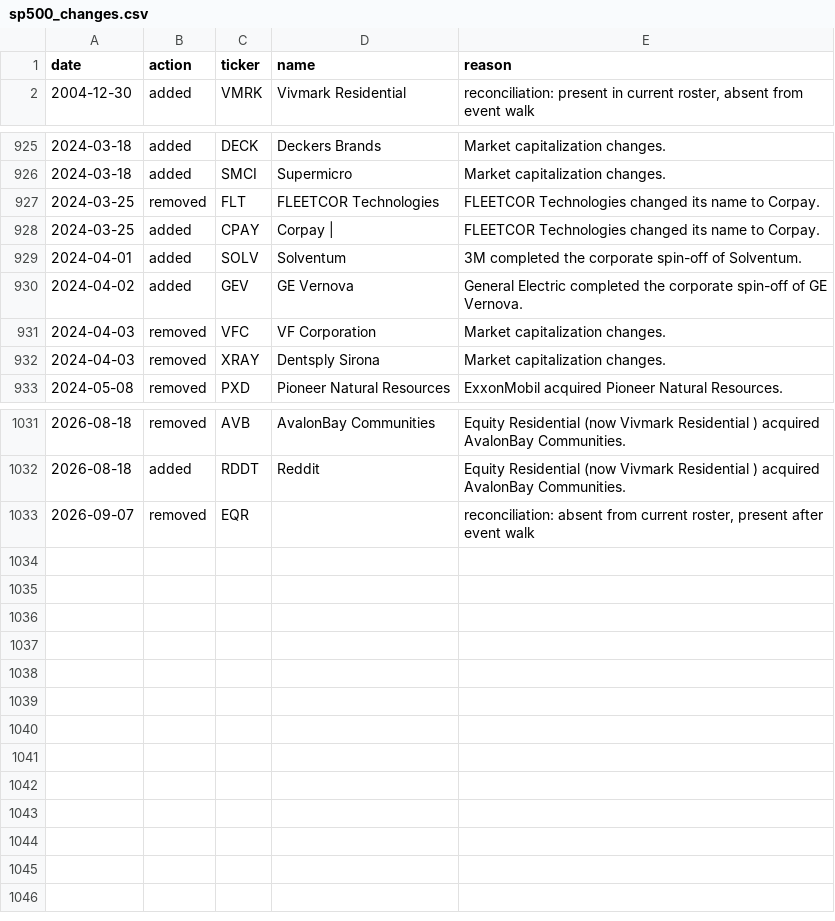
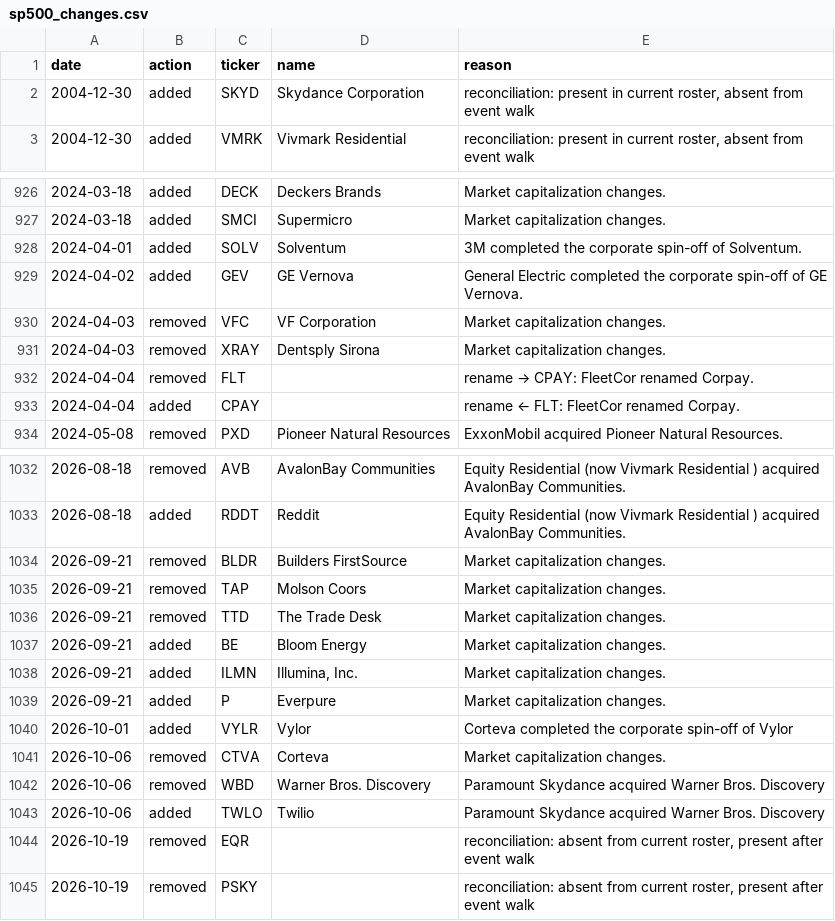
Before and after one commit to arielNacamulli/pitindex, a CSV file: pitindex/data/sp500_changes.csv, drawn as a sheet; only a part is shown, gaps mark what is left out; the diff covers the shown part only.

Commit message:
data: weekly refresh (2026-10-19)

```diff
--- a/pitindex/data/sp500_changes.csv
+++ b/pitindex/data/sp500_changes.csv
@@ -1,2 +1,3 @@
 date,action,ticker,name,reason
+2004-12-30,added,SKYD,Skydance Corporation,"reconciliation: present in current roster, absent from event walk"
 2004-12-30,added,VMRK,Vivmark Residential,"reconciliation: present in current roster, absent from event walk"
@@ -926,4 +927,2 @@ date,action,ticker,name,reason
 2024-03-18,added,SMCI,Supermicro,Market capitalization changes.
-2024-03-25,removed,FLT,FLEETCOR Technologies,FLEETCOR Technologies changed its name to Corpay.
-2024-03-25,added,CPAY,Corpay |,FLEETCOR Technologies changed its name to Corpay.
 2024-04-01,added,SOLV,Solventum,3M completed the corporate spin-off of Solventum.
@@ -932,2 +931,4 @@ date,action,ticker,name,reason
 2024-04-03,removed,XRAY,Dentsply Sirona,Market capitalization changes.
+2024-04-04,removed,FLT,,rename → CPAY: FleetCor renamed Corpay.
+2024-04-04,added,CPAY,,rename ← FLT: FleetCor renamed Corpay.
 2024-05-08,removed,PXD,Pioneer Natural Resources,ExxonMobil acquired Pioneer Natural Resources.
@@ -1032,2 +1033,13 @@ date,action,ticker,name,reason
 2026-08-18,added,RDDT,Reddit,Equity Residential (now Vivmark Residential ) acquired AvalonBay Communities.
-2026-09-07,removed,EQR,,"reconciliation: absent from current roster, present after event walk"
+2026-09-21,removed,BLDR,Builders FirstSource,Market capitalization changes.
+2026-09-21,removed,TAP,Molson Coors,Market capitalization changes.
+2026-09-21,removed,TTD,The Trade Desk,Market capitalization changes.
+2026-09-21,added,BE,Bloom Energy,Market capitalization changes.
+2026-09-21,added,ILMN,"Illumina, Inc.",Market capitalization changes.
+2026-09-21,added,P,Everpure,Market capitalization changes.
+2026-10-01,added,VYLR,Vylor,Corteva completed the corporate spin-off of Vylor
+2026-10-06,removed,CTVA,Corteva,Market capitalization changes.
+2026-10-06,removed,WBD,Warner Bros. Discovery,Paramount Skydance acquired Warner Bros. Discovery
+2026-10-06,added,TWLO,Twilio,Paramount Skydance acquired Warner Bros. Discovery
+2026-10-19,removed,EQR,,"reconciliation: absent from current roster, present after event walk"
+2026-10-19,removed,PSKY,,"reconciliation: absent from current roster, present after event walk"
```
Also changed, not shown: 1 edited cell elsewhere in this file, pitindex/data/sp500_current.csv, 4 other files.
